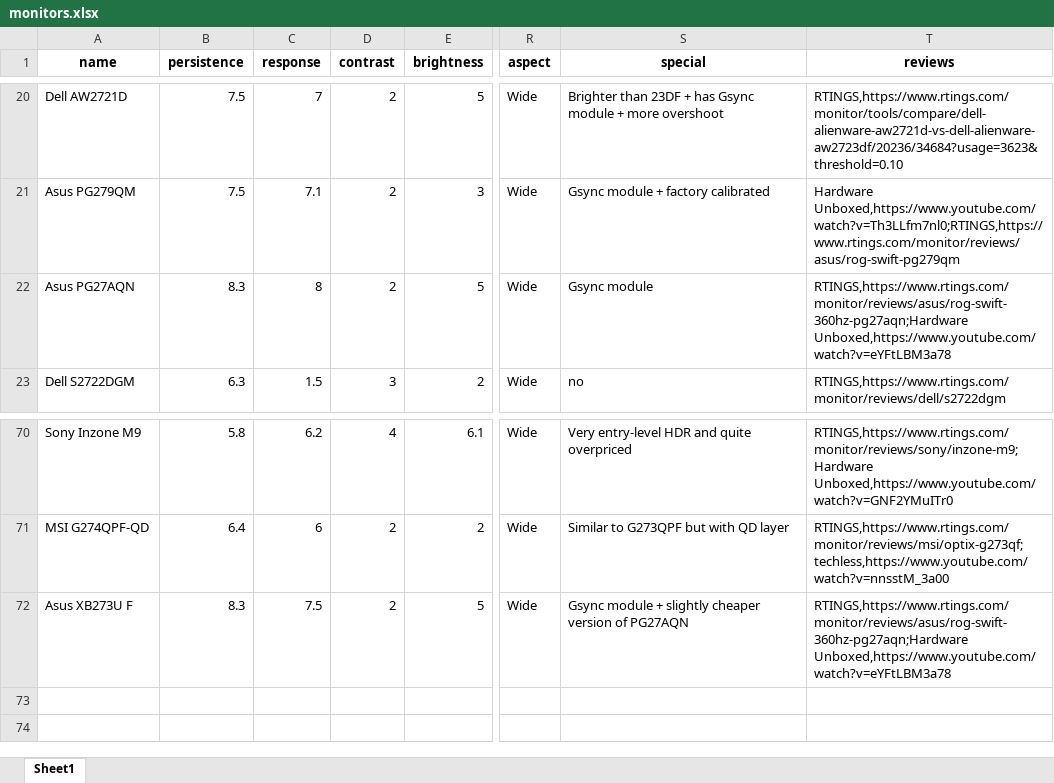
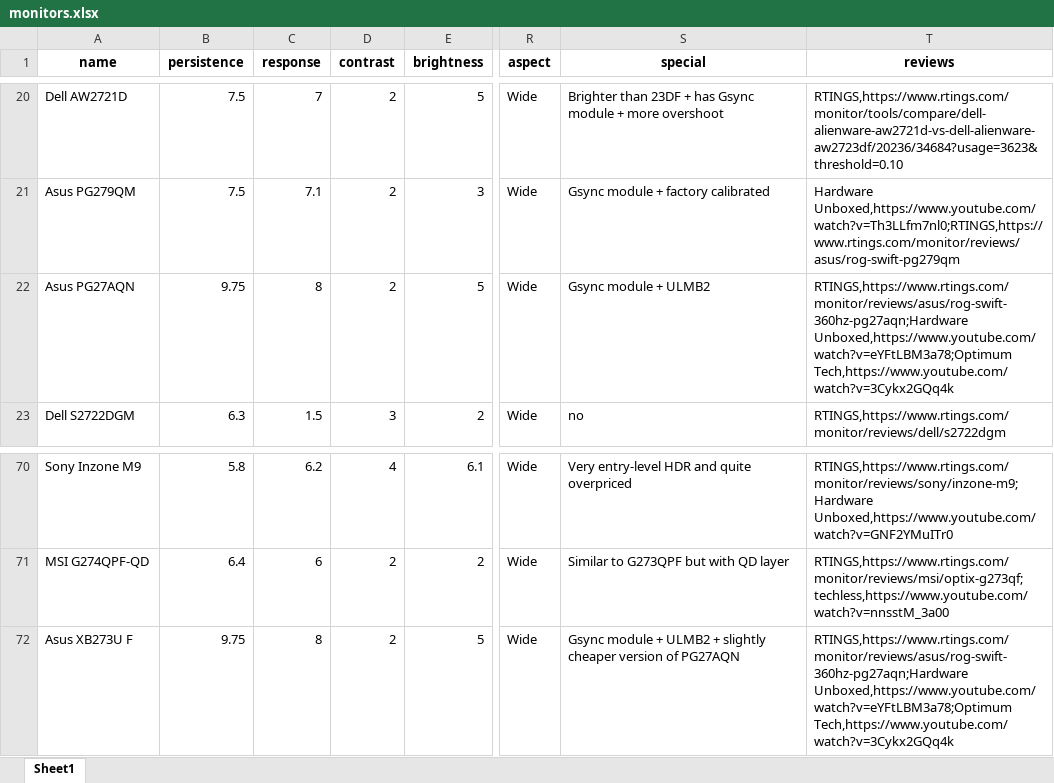
Before and after one commit to ChandradeepC/FrogAI, an Excel workbook: data/monitors.xlsx, sheet Sheet1, drawn as a sheet; only a part is shown, gaps mark what is left out; values as stored, in another font and other column widths than the file's, no borders; the diff names each change by its address in the sheet, - before the commit and + after, or states it on an @@ line.

Commit message:
updated due to ULMB2

```diff
--- a/data/monitors.xlsx (sheet Sheet1)
+++ b/data/monitors.xlsx (sheet Sheet1)
-B22 (persistence): 8.3
+B22 (persistence): 9.75
-S22 (special): Gsync module
+S22 (special): Gsync module + ULMB2
-T22 (reviews): RTINGS,https://www.rtings.com/monitor/reviews/asus/rog-swift-360hz-pg27aqn;Hardware Unboxed,https://www.youtube.com/watch?v=eYFtLBM3a78
+T22 (reviews): RTINGS,https://www.rtings.com/monitor/reviews/asus/rog-swift-360hz-pg27aqn;Hardware Unboxed,https://www.youtube.com/watch?v=eYFtLBM3a78;Optimum Tech,https://www.youtube.com/watch?v=3Cykx2GQq4k
-B72 (persistence): 8.3
+B72 (persistence): 9.75
-C72 (response): 7.5
+C72 (response): 8
-S72 (special): …module + slightly cheaper…
+S72 (special): …module + ULMB2 + slightly cheaper…
-T72 (reviews): RTINGS,https://www.rtings.com/monitor/reviews/asus/rog-swift-360hz-pg27aqn;Hardware Unboxed,https://www.youtube.com/watch?v=eYFtLBM3a78
+T72 (reviews): RTINGS,https://www.rtings.com/monitor/reviews/asus/rog-swift-360hz-pg27aqn;Hardware Unboxed,https://www.youtube.com/watch?v=eYFtLBM3a78;Optimum Tech,https://www.youtube.com/watch?v=3Cykx2GQq4k
```
Also changed, not shown: data/monitorsEU.xlsx.
